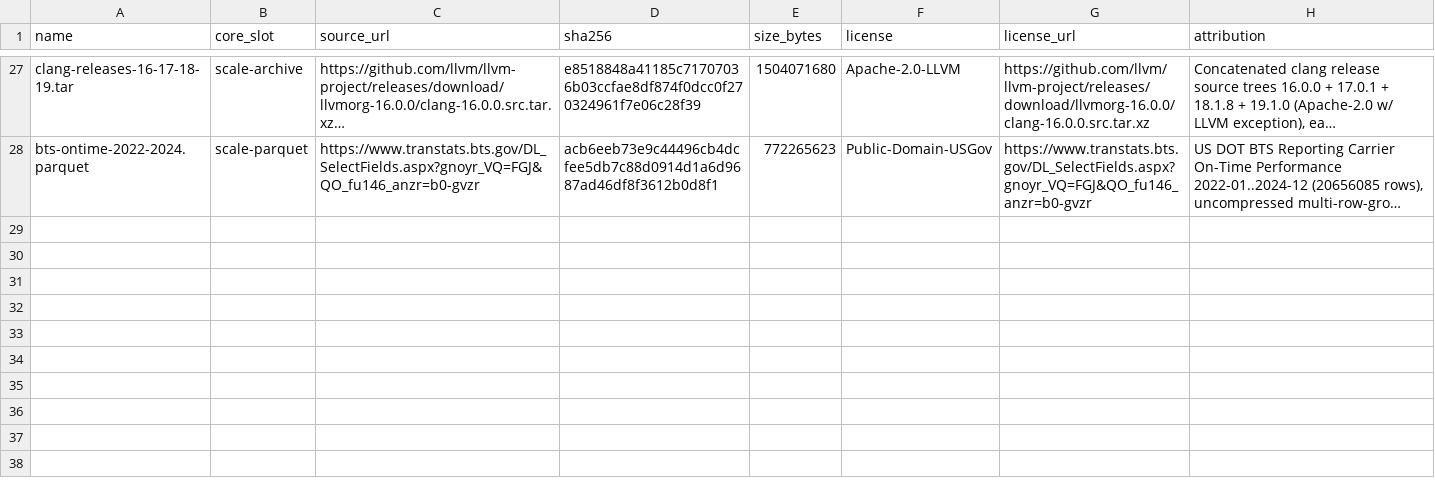
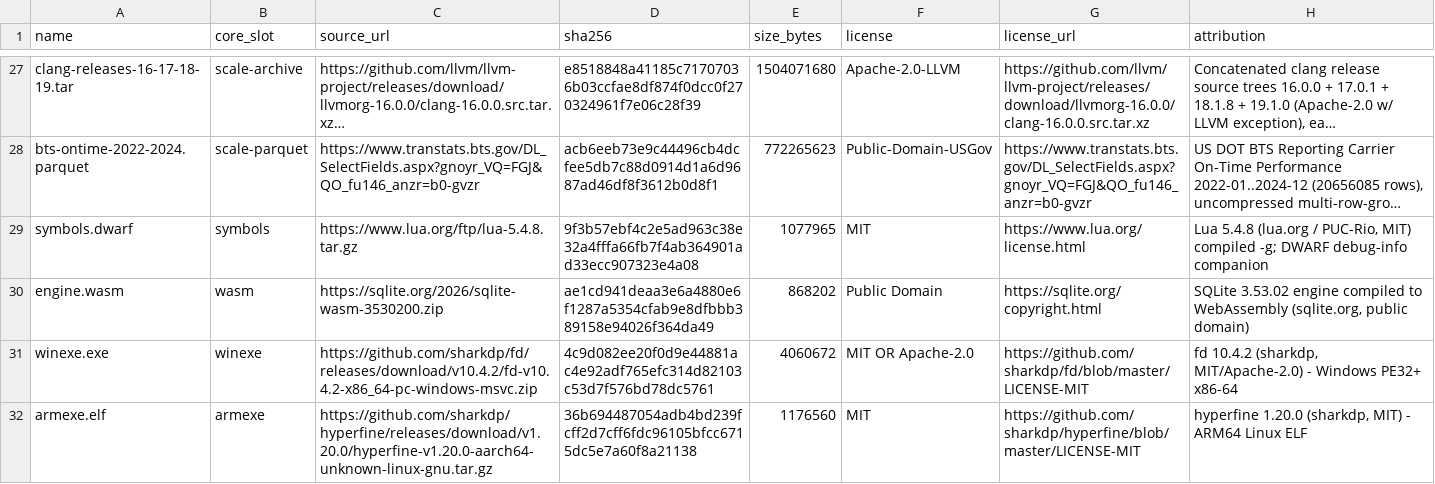
Before and after one commit to JackDanger/squishy-corpus, a CSV file: build/meta/LICENSE-MANIFEST.csv, drawn as a sheet; only a part is shown, gaps mark what is left out; long unchanged cells end in …; the diff names each change by its address in the sheet, - before the commit and + after, or states it on an @@ line.

```diff
--- a/build/meta/LICENSE-MANIFEST.csv
+++ b/build/meta/LICENSE-MANIFEST.csv
+row 29: symbols.dwarf | symbols | https://www.lua.org/ftp/lua-5.4.8.tar.gz | 9f3b57ebf4c2e5ad963c38e32a4fffa66fb7f4ab364901ad33ecc907323e4a08 | 1077965 | MIT | https://www.lua.org/license.html | Lua 5.4.8 (lua.org / PUC-Rio, MIT) compiled -g; DWARF debug-info companion
+row 30: engine.wasm | wasm | https://sqlite.org/2026/sqlite-wasm-3530200.zip | ae1cd941deaa3e6a4880e6f1287a5354cfab9e8dfbbb389158e94026f364da49 | 868202 | Public Domain | https://sqlite.org/copyright.html | SQLite 3.53.02 engine compiled to WebAssembly (sqlite.org, public domain)
+row 31: winexe.exe | winexe | https://github.com/sharkdp/fd/releases/download/v10.4.2/fd-v10.4.2-x86_64-pc-windows-msvc.zip | 4c9d082ee20f0d9e44881ac4e92adf765efc314d82103c53d7f576bd78dc5761 | 4060672 | MIT OR Apache-2.0 | https://github.com/sharkdp/fd/blob/master/LICENSE-MIT | fd 10.4.2 (sharkdp, MIT/Apache-2.0) - Windows PE32+ x86-64
+row 32: armexe.elf | armexe | https://github.com/sharkdp/hyperfine/releases/download/v1.20.0/hyperfine-v1.20.0-aarch64-unknown-linux-gnu.tar.gz | 36b694487054adb4bd239fcff2d7cff6fdc96105bfcc6715dc5e7a60f8a21138 | 1176560 | MIT | https://github.com/sharkdp/hyperfine/blob/master/LICENSE-MIT | hyperfine 1.20.0 (sharkdp, MIT) - ARM64 Linux ELF
```
Also changed, not shown: 12 other files.
